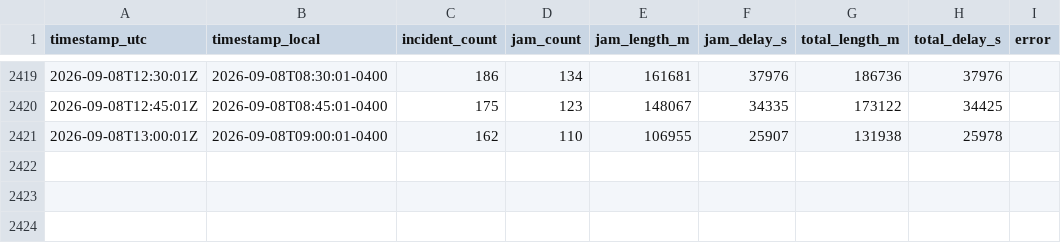
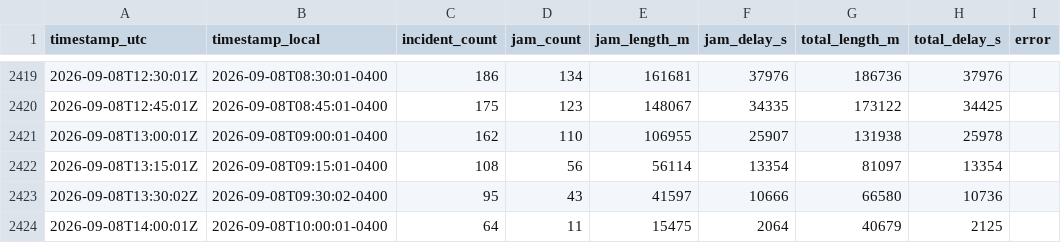
Before and after one commit to OttawaVisuals/Ottawa-Visuals, a CSV file: Traffic/data/incidents_summary.csv, drawn as a sheet; only a part is shown, gaps mark what is left out.

```diff
--- a/Traffic/data/incidents_summary.csv
+++ b/Traffic/data/incidents_summary.csv
@@ -2421 +2421,4 @@ timestamp_utc,timestamp_local,incident_count,jam_count,jam_length_m,jam_delay_s,
 2026-09-08T13:00:01Z,2026-09-08T09:00:01-0400,162,110,106955,25907,131938,25978,
+2026-09-08T13:15:01Z,2026-09-08T09:15:01-0400,108,56,56114,13354,81097,13354,
+2026-09-08T13:30:02Z,2026-09-08T09:30:02-0400,95,43,41597,10666,66580,10736,
+2026-09-08T14:00:01Z,2026-09-08T10:00:01-0400,64,11,15475,2064,40679,2125,
```
Also changed, not shown: Traffic/data/parking_summary.csv, 6 other files.
